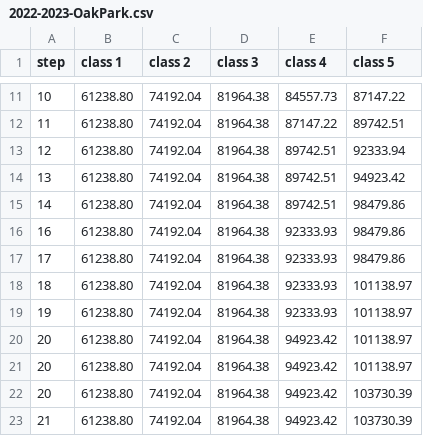
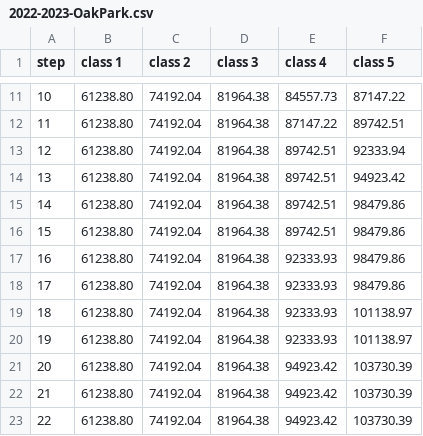
Before and after one commit to rhelmstedter/salary-comparison, a CSV file: data/2022-2023-OakPark.csv, drawn as a sheet; only a part is shown, gaps mark what is left out; the shorter side is filled out with more unchanged rows.

Commit message:
fixed oakpark csv

```diff
--- a/data/2022-2023-OakPark.csv
+++ b/data/2022-2023-OakPark.csv
@@ -15,2 +15,3 @@ step,class 1,class 2,class 3,class 4,class 5
 14,61238.80,74192.04,81964.38,89742.51,98479.86
+15,61238.80,74192.04,81964.38,89742.51,98479.86
 16,61238.80,74192.04,81964.38,92333.93,98479.86
@@ -19,4 +20,2 @@ step,class 1,class 2,class 3,class 4,class 5
 19,61238.80,74192.04,81964.38,92333.93,101138.97
-20,61238.80,74192.04,81964.38,94923.42,101138.97
-20,61238.80,74192.04,81964.38,94923.42,101138.97
 20,61238.80,74192.04,81964.38,94923.42,103730.39
```
